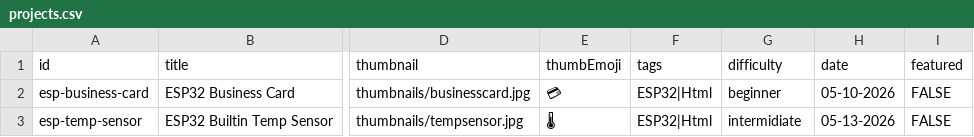
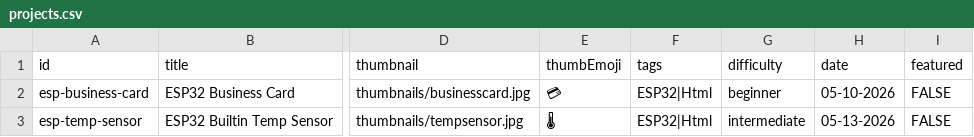
Before and after one commit to enginyears/portfoilio, a CSV file: projects.csv, drawn as a sheet; only a part is shown, gaps mark what is left out; the diff names each change by its address in the sheet, - before the commit and + after, or states it on an @@ line.

Commit message:
Update projects.csv

```diff
--- a/projects.csv
+++ b/projects.csv
-G3 (difficulty): intermidiate
+G3 (difficulty): intermediate
```
